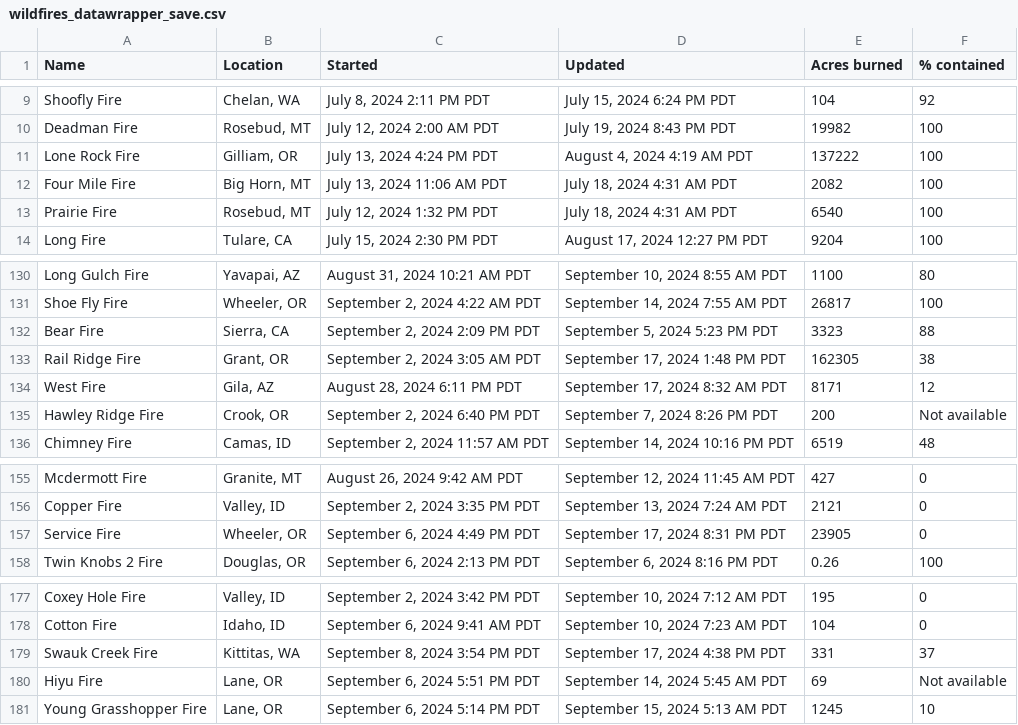
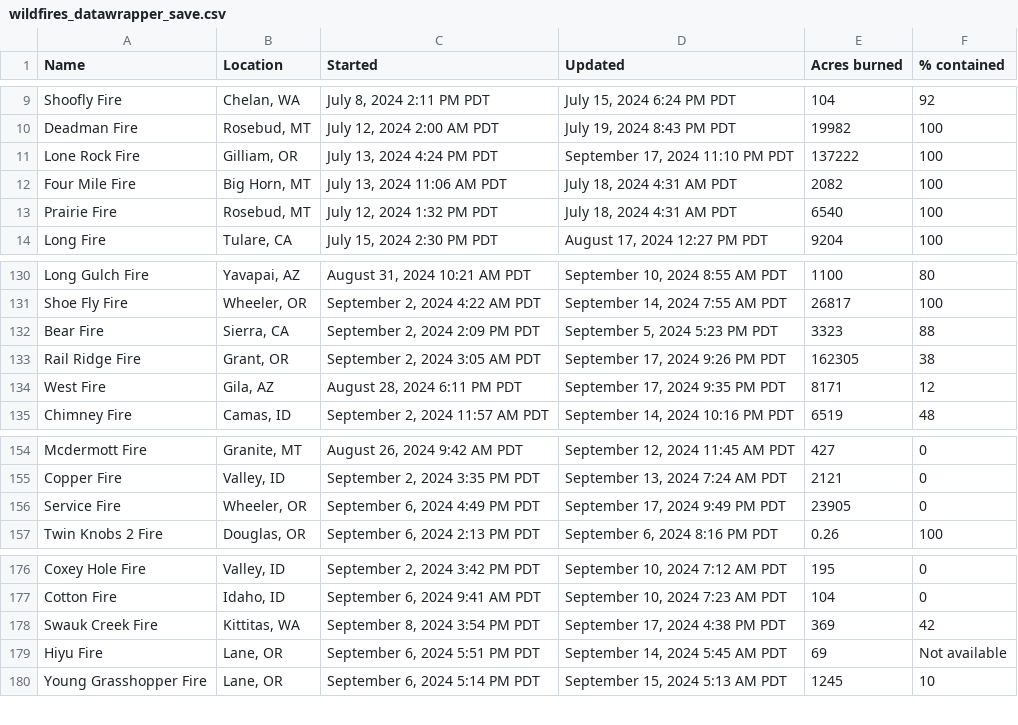
Before and after one commit to cbs-news-data/wildfire_watch, a CSV file: data/wildfires_datawrapper_save.csv, drawn as a sheet; only a part is shown, gaps mark what is left out.

```diff
--- a/data/wildfires_datawrapper_save.csv
+++ b/data/wildfires_datawrapper_save.csv
@@ -10,3 +10,3 @@ Shoofly Fire,"Chelan, WA","July 8, 2024 2:11 PM PDT","July 15, 2024 6:24 PM PDT"
 Deadman Fire,"Rosebud, MT","July 12, 2024 2:00 AM PDT","July 19, 2024 8:43 PM PDT",19982,100
-Lone Rock Fire,"Gilliam, OR","July 13, 2024 4:24 PM PDT","August 4, 2024 4:19 AM PDT",137222,100
+Lone Rock Fire,"Gilliam, OR","July 13, 2024 4:24 PM PDT","September 17, 2024 11:10 PM PDT",137222,100
 Four Mile Fire,"Big Horn, MT","July 13, 2024 11:06 AM PDT","July 18, 2024 4:31 AM PDT",2082,100
@@ -132,5 +132,4 @@ Shoe Fly Fire,"Wheeler, OR","September 2, 2024 4:22 AM PDT","September 14, 2024
 Bear Fire,"Sierra, CA","September 2, 2024 2:09 PM PDT","September 5, 2024 5:23 PM PDT",3323,88
-Rail Ridge Fire,"Grant, OR","September 2, 2024 3:05 AM PDT","September 17, 2024 1:48 PM PDT",162305,38
-West Fire,"Gila, AZ","August 28, 2024 6:11 PM PDT","September 17, 2024 8:32 AM PDT",8171,12
-Hawley Ridge Fire,"Crook, OR","September 2, 2024 6:40 PM PDT","September 7, 2024 8:26 PM PDT",200,Not available
+Rail Ridge Fire,"Grant, OR","September 2, 2024 3:05 AM PDT","September 17, 2024 9:26 PM PDT",162305,38
+West Fire,"Gila, AZ","August 28, 2024 6:11 PM PDT","September 17, 2024 9:35 PM PDT",8171,12
 Chimney Fire,"Camas, ID","September 2, 2024 11:57 AM PDT","September 14, 2024 10:16 PM PDT",6519,48
@@ -156,3 +155,3 @@ Mcdermott Fire,"Granite, MT","August 26, 2024 9:42 AM PDT","September 12, 2024 1
 Copper Fire,"Valley, ID","September 2, 2024 3:35 PM PDT","September 13, 2024 7:24 AM PDT",2121,0
-Service Fire,"Wheeler, OR","September 6, 2024 4:49 PM PDT","September 17, 2024 8:31 PM PDT",23905,0
+Service Fire,"Wheeler, OR","September 6, 2024 4:49 PM PDT","September 17, 2024 9:49 PM PDT",23905,0
 Twin Knobs 2 Fire,"Douglas, OR","September 6, 2024 2:13 PM PDT","September 6, 2024 8:16 PM PDT",0.26,100
@@ -178,3 +177,3 @@ Coxey Hole Fire,"Valley, ID","September 2, 2024 3:42 PM PDT","September 10, 2024
 Cotton Fire,"Idaho, ID","September 6, 2024 9:41 AM PDT","September 10, 2024 7:23 AM PDT",104,0
-Swauk Creek Fire,"Kittitas, WA","September 8, 2024 3:54 PM PDT","September 17, 2024 4:38 PM PDT",331,37
+Swauk Creek Fire,"Kittitas, WA","September 8, 2024 3:54 PM PDT","September 17, 2024 4:38 PM PDT",369,42
 Hiyu Fire,"Lane, OR","September 6, 2024 5:51 PM PDT","September 14, 2024 5:45 AM PDT",69,Not available
```
Also changed, not shown: data/wildfires_save.csv, 3 other files.
